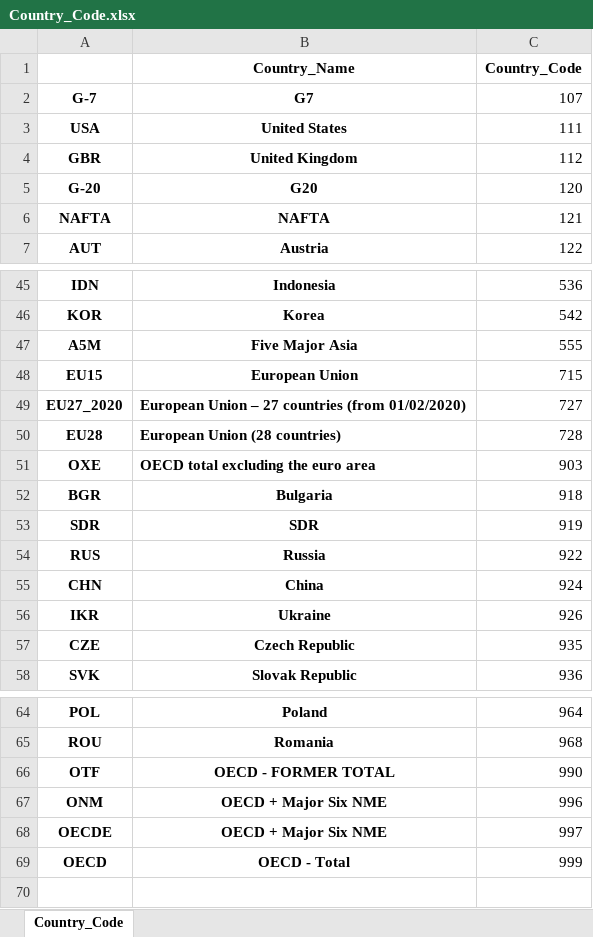
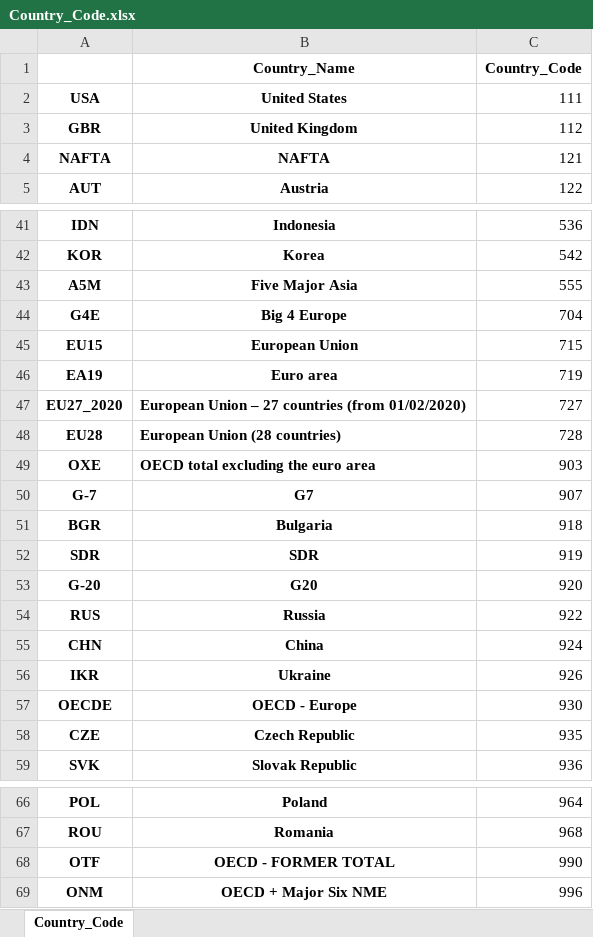
Before and after one commit to lawrence1626/TEDC, an Excel workbook: Country_Code.xlsx, sheet Country_Code, drawn as a sheet; only a part is shown, gaps mark what is left out; values as stored, in another font and other column widths than the file's, no borders; removed rows and columns are numbered as before the commit, all else as after; the diff covers the shown part only; the diff names each change by its address in the sheet, - before the commit and + after, or states it on an @@ line.

```diff
--- a/Country_Code.xlsx (sheet Country_Code)
+++ b/Country_Code.xlsx (sheet Country_Code)
-row 2: G-7 | G7 | 107
-row 5: G-20 | G20 | 120
+row 44: G4E | Big 4 Europe | 704
+row 46: EA19 | Euro area | 719
+row 50: G-7 | G7 | 907
+row 53: G-20 | G20 | 920
+row 57: OECDE | OECD - Europe | 930
-row 68: OECDE | OECD + Major Six NME | 997
-row 69: OECD | OECD - Total | 999
```
Also changed, not shown: 1 added row and 2 removed rows elsewhere in this sheet, 8 other files.
